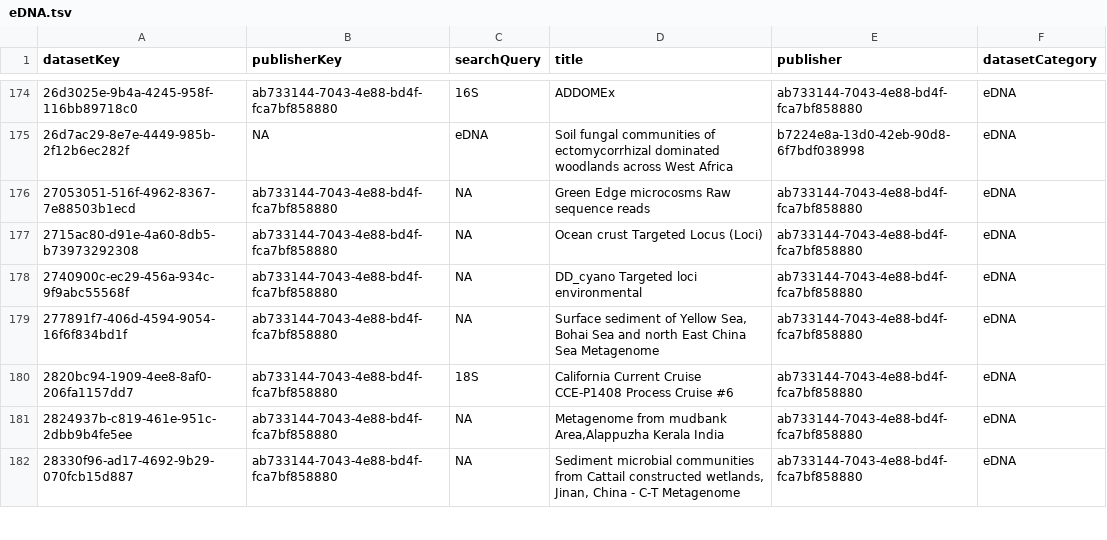
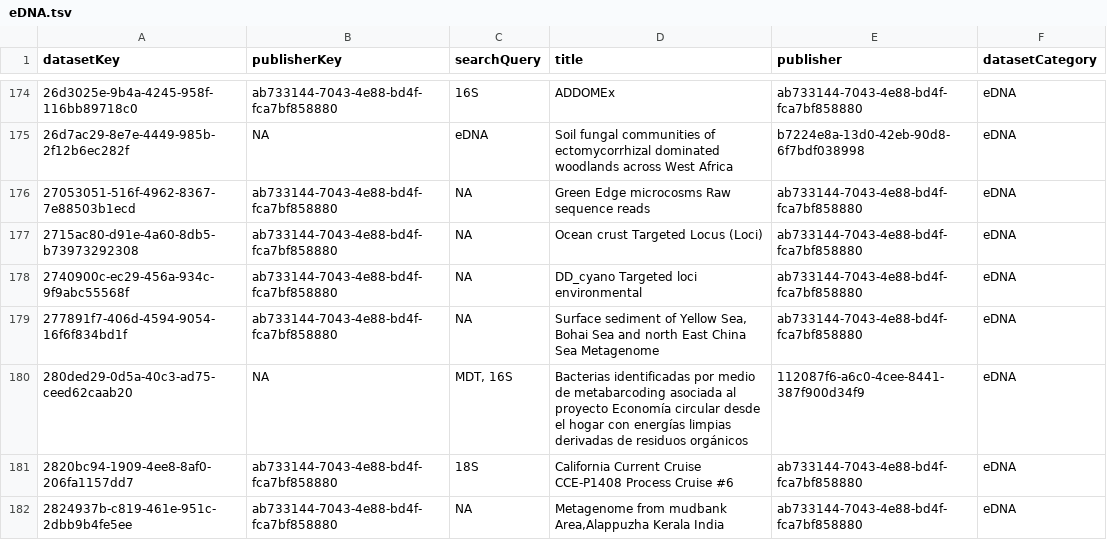
Before and after one commit to gbif/dataset-category-management, a TSV file: candidate-tsv/eDNA.tsv, drawn as a sheet; only a part is shown, gaps mark what is left out; the shorter side is filled out with more unchanged rows; the diff names each change by its address in the sheet, - before the commit and + after, or states it on an @@ line.

```diff
--- a/candidate-tsv/eDNA.tsv
+++ b/candidate-tsv/eDNA.tsv
+row 180: 280ded29-0d5a-40c3-ad75-ceed62caab20 | NA | MDT, 16S | Bacterias identificadas por medio de metabarcoding asociada al proyecto Economía circular desde el hogar con energías limpias derivadas de residuos orgánicos | 112087f6-a6c0-4cee-8441-387f900d34f9 | eDNA
```
Also changed, not shown: 1 other file.
